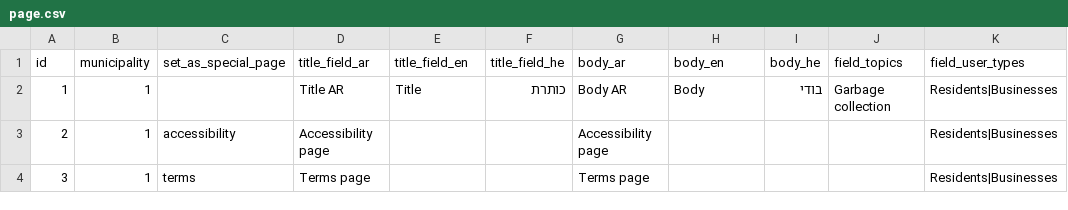
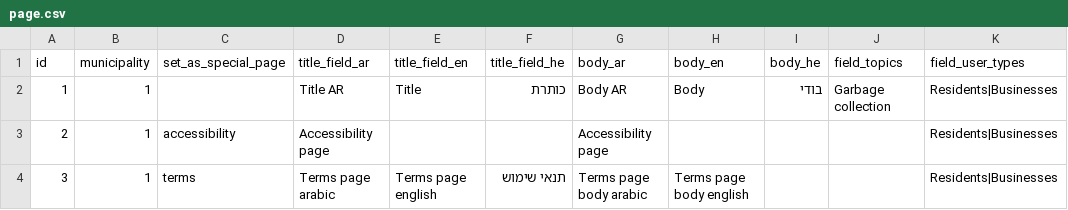
Before and after one commit to Gizra/Municipality, a CSV file: server/hedley/modules/custom/hedley_migrate/csv/page.csv, drawn as a sheet.

Commit message:
Basic page tests

```diff
--- a/server/hedley/modules/custom/hedley_migrate/csv/page.csv
+++ b/server/hedley/modules/custom/hedley_migrate/csv/page.csv
@@ -3,2 +3,2 @@ id,municipality,set_as_special_page,title_field_ar,title_field_en,title_field_he
 2,1,accessibility,Accessibility page,,,Accessibility page,,,,Residents|Businesses
-3,1,terms,Terms page,,,Terms page,,,,Residents|Businesses
+3,1,terms,Terms page arabic,Terms page english,תנאי שימוש,Terms page body arabic,Terms page body english,,,Residents|Businesses
```
